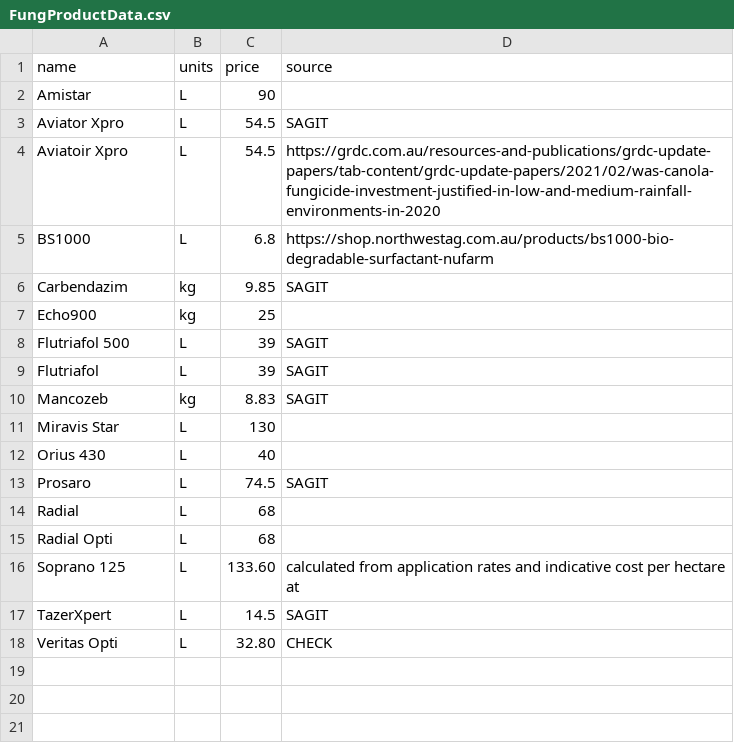
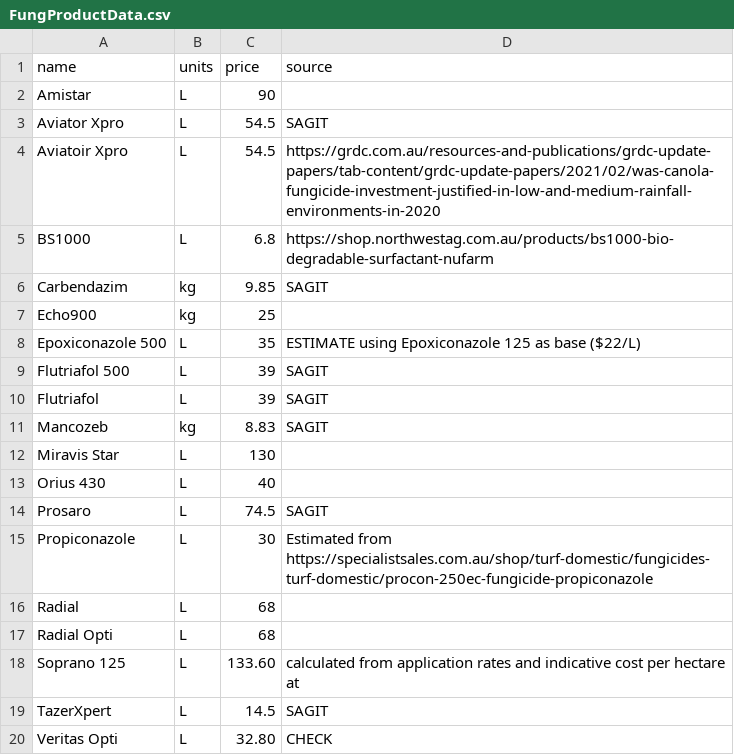
Before and after one commit to daniel-gregg/grdc-sgr-trials, a CSV file: data/reference_data/FungProductData.csv, drawn as a sheet.

```diff
--- a/data/reference_data/FungProductData.csv
+++ b/data/reference_data/FungProductData.csv
@@ -7,2 +7,3 @@ Carbendazim,kg,9.85,SAGIT
 Echo900,kg,25,
+Epoxiconazole 500, L, 35, ESTIMATE using Epoxiconazole 125 as base ($22/L)
 Flutriafol 500,L,39,SAGIT
@@ -13,2 +14,3 @@ Orius 430,L,40,
 Prosaro,L,74.5,SAGIT
+Propiconazole, L, 30, Estimated from https://specialistsales.com.au/shop/turf-domestic/fungicides-turf-domestic/procon-250ec-fungicide-propiconazole
 Radial,L,68,
```
Also changed, not shown: data/reference_data/CropPriceData.csv, data/reference_data/FertProductData.csv, 30 other files.
